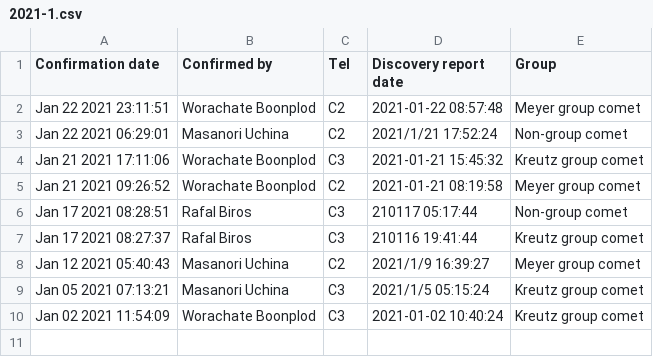
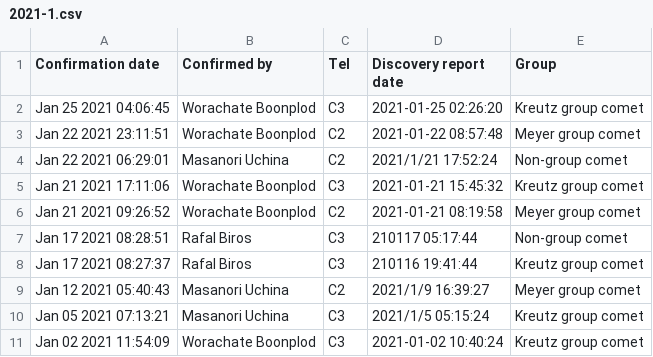
Before and after one commit to mbiesiad/nasa-comets, a CSV file: since-2016/2020/drafts/initial-confirmations/2021-1.csv, drawn as a sheet.

Commit message:
Update 2021-1.csv
Updated 2021-1-25

```diff
--- a/since-2016/2020/drafts/initial-confirmations/2021-1.csv
+++ b/since-2016/2020/drafts/initial-confirmations/2021-1.csv
@@ -1,2 +1,3 @@
 Confirmation date,Confirmed by,Tel,Discovery report date,Group
+Jan 25 2021 04:06:45,Worachate Boonplod,C3,2021-01-25 02:26:20,Kreutz group comet
 Jan 22 2021 23:11:51,Worachate Boonplod, C2,2021-01-22 08:57:48,Meyer group comet
```
